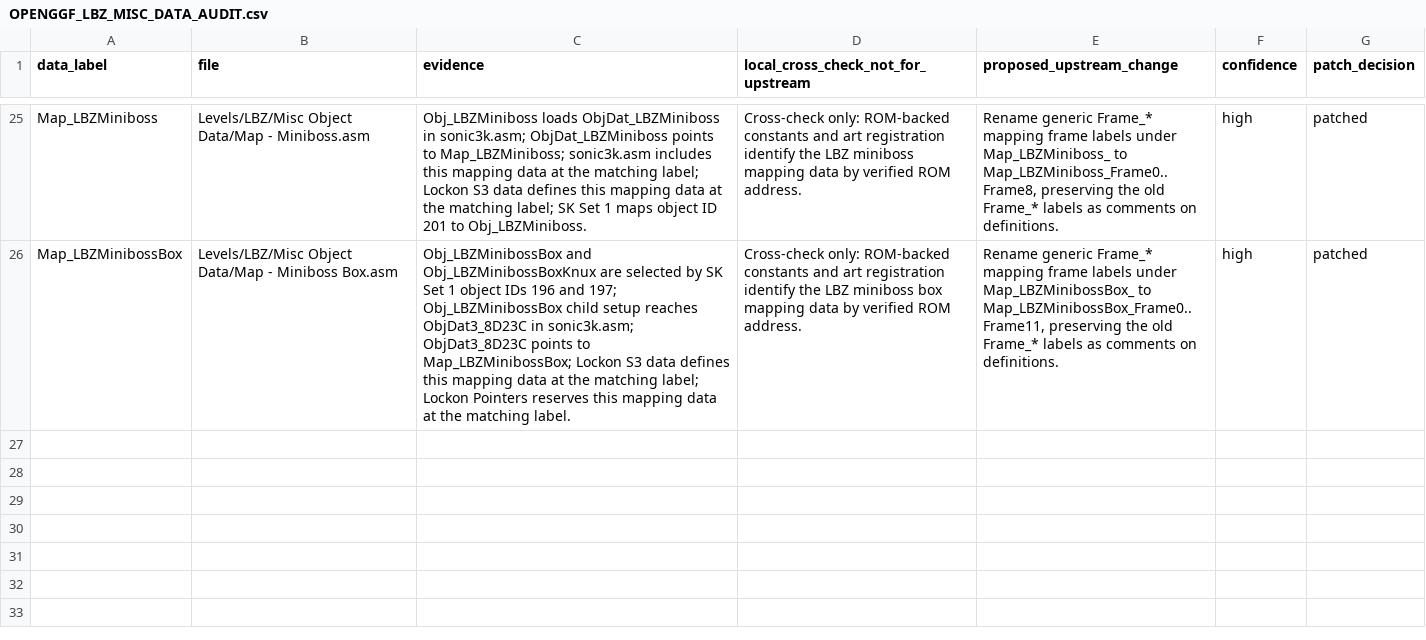
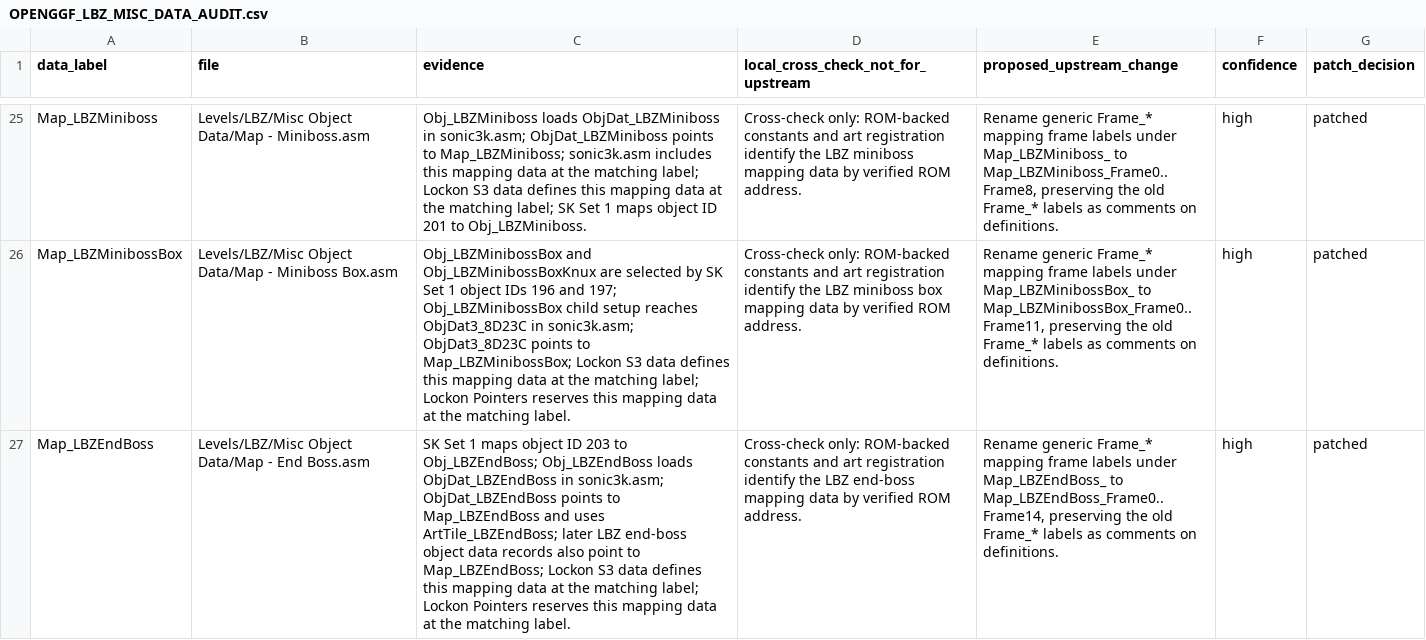
Before and after one commit to raiscan/skdisasm, a CSV file: OPENGGF_LBZ_MISC_DATA_AUDIT.csv, drawn as a sheet; only a part is shown, gaps mark what is left out; the diff names each change by its address in the sheet, - before the commit and + after, or states it on an @@ line.

Commit message:
docs: label LBZ end boss map frames

```diff
--- a/OPENGGF_LBZ_MISC_DATA_AUDIT.csv
+++ b/OPENGGF_LBZ_MISC_DATA_AUDIT.csv
+row 27: Map_LBZEndBoss | Levels/LBZ/Misc Object Data/Map - End Boss.asm | SK Set 1 maps object ID 203 to Obj_LBZEndBoss; Obj_LBZEndBoss loads ObjDat_LBZEndBoss in sonic3k.asm; ObjDat_LBZEndBoss points to Map_LBZEndBoss and uses ArtTile_LBZEndBoss; later LBZ end-boss object data records also point to Map_LBZEndBoss; Lockon S3 data defines this mapping data at the matching label; Lockon Pointers reserves this mapping data at the matching label. | Cross-check only: ROM-backed constants and art registration identify the LBZ end-boss mapping data by verified ROM address. | Rename generic Frame_* mapping frame labels under Map_LBZEndBoss_ to Map_LBZEndBoss_Frame0..Frame14, preserving the old Frame_* labels as comments on definitions. | high | patched
```
Also changed, not shown: 1 other file.
